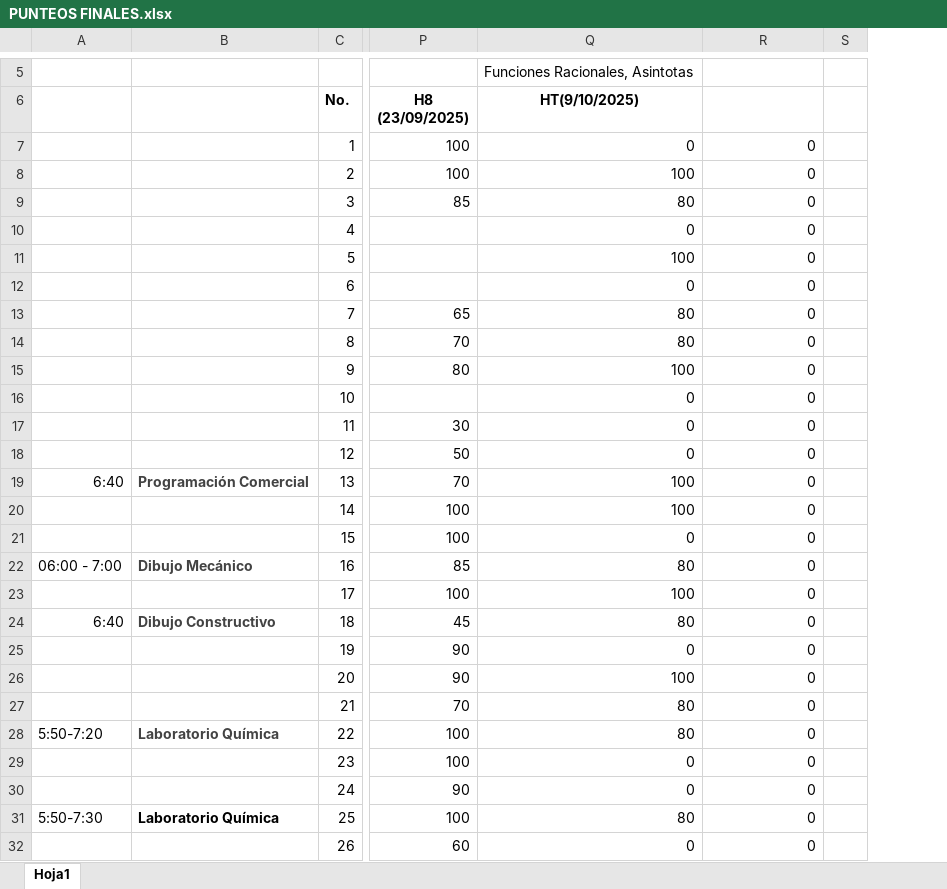
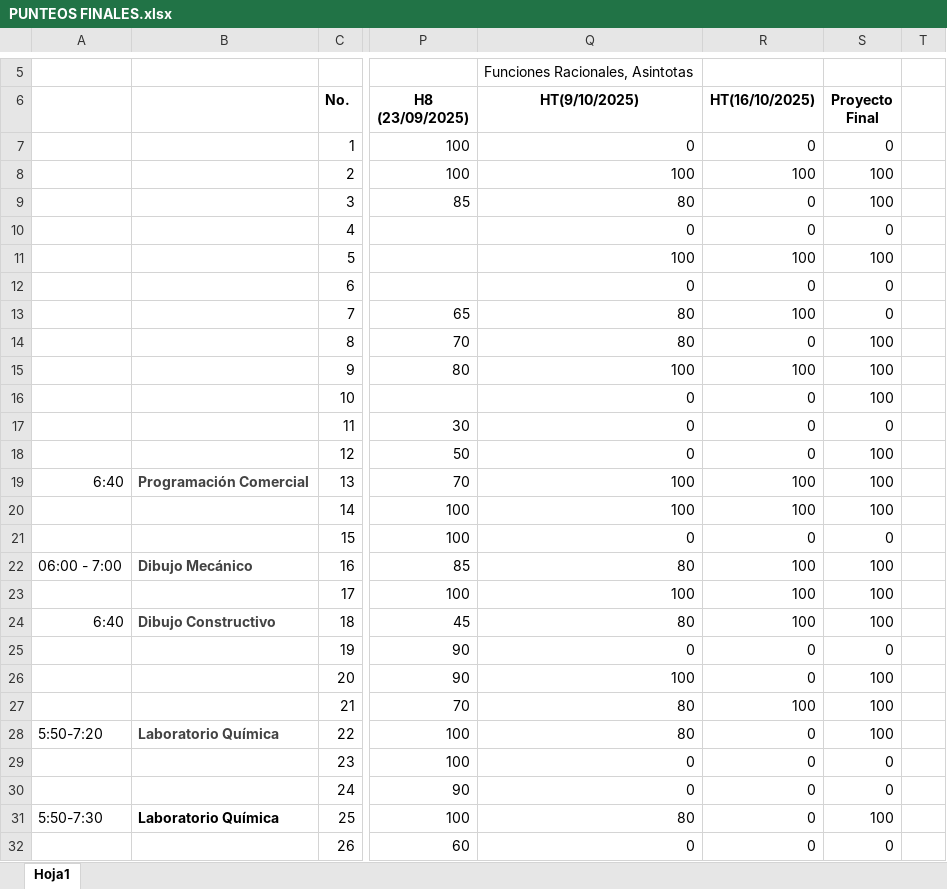
Before and after one commit to IvanRiveraU/gitPrimer-Semestre-25, an Excel workbook: PRACTICAS DOCENCIA/LABORATORIO MB1/LISTADO COMPLETO MACROS/PUNTEOS FINALES.xlsx, sheet Hoja1, drawn as a sheet; only a part is shown, gaps mark what is left out; values as stored, in another font and other column widths than the file's, no borders; the diff covers the shown part only; the diff names each change by its address in the sheet, - before the commit and + after, or states it on an @@ line.

```diff
--- a/PRACTICAS DOCENCIA/LABORATORIO MB1/LISTADO COMPLETO MACROS/PUNTEOS FINALES.xlsx (sheet Hoja1)
+++ b/PRACTICAS DOCENCIA/LABORATORIO MB1/LISTADO COMPLETO MACROS/PUNTEOS FINALES.xlsx (sheet Hoja1)
+column S (Proyecto Final), rows 7-32: 0 | 100 | 100 | 0 | 100 | 0 | 0 | 100 | 100 | 100 | 0 | 100 | 100 | 100 | 0 | 100 | 100 | 100 | 0 | 100 | 100 | 100 | 0 | 0 | 100 | 0
-R6: (empty)
+R6: HT(16/10/2025)
-R8 (HT(16/10/2025)): 0
+R8 (HT(16/10/2025)): 100
-R11 (HT(16/10/2025)): 0
+R11 (HT(16/10/2025)): 100
-R13 (HT(16/10/2025)): 0
+R13 (HT(16/10/2025)): 100
-R15 (HT(16/10/2025)): 0
+R15 (HT(16/10/2025)): 100
-R19:R20 (HT(16/10/2025)): 0
+R19:R20 (HT(16/10/2025)): 100
-R22:R24 (HT(16/10/2025)): 0
+R22:R24 (HT(16/10/2025)): 100
-R27 (HT(16/10/2025)): 0
+R27 (HT(16/10/2025)): 100
```
Also changed, not shown: 31 edited cells elsewhere in this sheet, formulas that keep their value, 4 other files.
